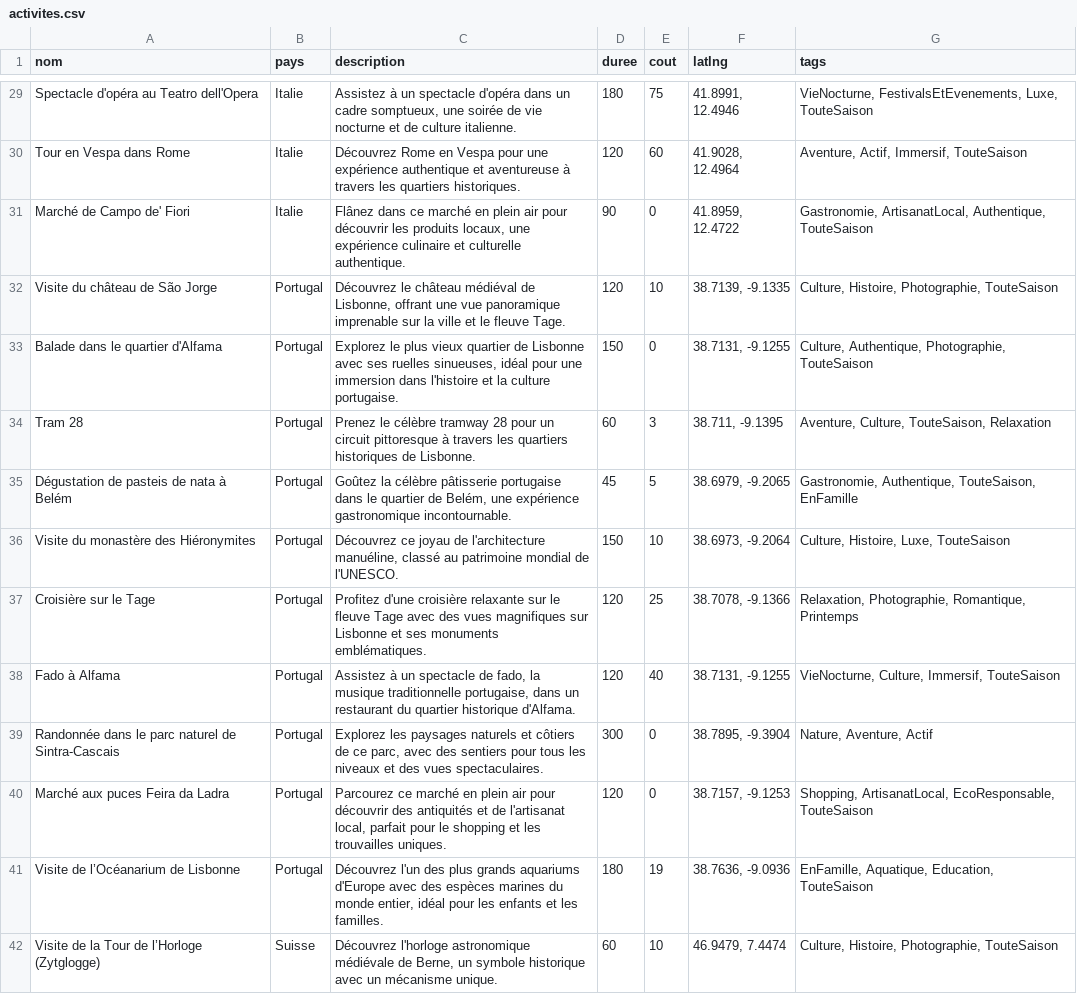
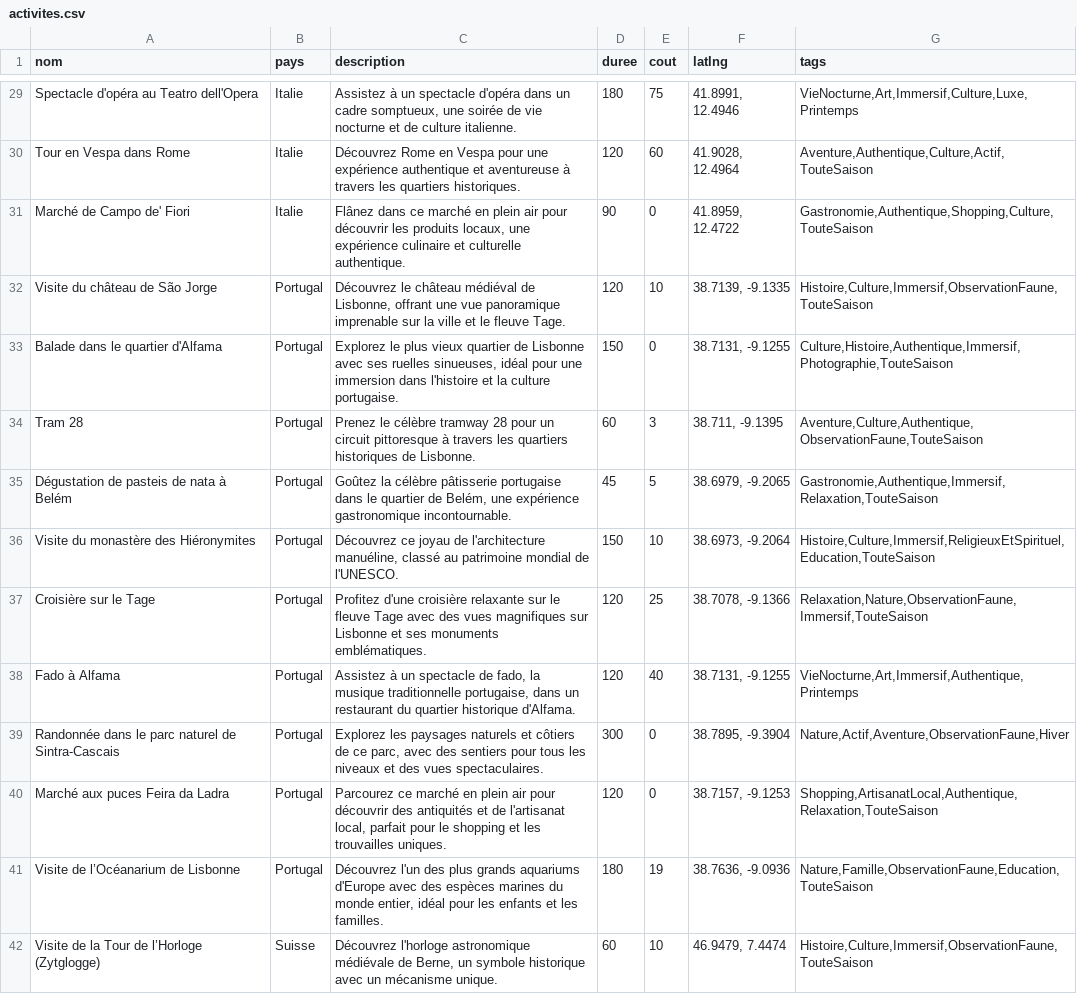
Before and after one commit to Romitou/VoyageEurope, a CSV file: data/activites.csv, drawn as a sheet; only a part is shown, gaps mark what is left out; the diff covers the shown part only; the diff names each change by its address in the sheet, - before the commit and + after, or states it on an @@ line.

```diff
--- a/data/activites.csv
+++ b/data/activites.csv
-G29 (tags): VieNocturne, FestivalsEtEvenements, Luxe, TouteSaison
+G29 (tags): VieNocturne,Art,Immersif,Culture,Luxe,Printemps
-G30 (tags): Aventure, Actif, Immersif, TouteSaison
+G30 (tags): Aventure,Authentique,Culture,Actif,TouteSaison
-G31 (tags): Gastronomie, ArtisanatLocal, Authentique, TouteSaison
+G31 (tags): Gastronomie,Authentique,Shopping,Culture,TouteSaison
-G32 (tags): Culture, Histoire, Photographie, TouteSaison
+G32 (tags): Histoire,Culture,Immersif,ObservationFaune,TouteSaison
-G33 (tags): Culture, Authentique, Photographie, TouteSaison
+G33 (tags): Culture,Histoire,Authentique,Immersif,Photographie,TouteSaison
-G34 (tags): Aventure, Culture, TouteSaison, Relaxation
+G34 (tags): Aventure,Culture,Authentique,ObservationFaune,TouteSaison
-G35 (tags): Gastronomie, Authentique, TouteSaison, EnFamille
+G35 (tags): Gastronomie,Authentique,Immersif,Relaxation,TouteSaison
-G36 (tags): Culture, Histoire, Luxe, TouteSaison
+G36 (tags): Histoire,Culture,Immersif,ReligieuxEtSpirituel,Education,TouteSaison
-G37 (tags): Relaxation, Photographie, Romantique, Printemps
+G37 (tags): Relaxation,Nature,ObservationFaune,Immersif,TouteSaison
-G38 (tags): VieNocturne, Culture, Immersif, TouteSaison
+G38 (tags): VieNocturne,Art,Immersif,Authentique,Printemps
-G39 (tags): Nature, Aventure, Actif
+G39 (tags): Nature,Actif,Aventure,ObservationFaune,Hiver
-G40 (tags): Shopping, ArtisanatLocal, EcoResponsable, TouteSaison
+G40 (tags): Shopping,ArtisanatLocal,Authentique,Relaxation,TouteSaison
-G41 (tags): EnFamille, Aquatique, Education, TouteSaison
+G41 (tags): Nature,Famille,ObservationFaune,Education,TouteSaison
-G42 (tags): Culture, Histoire, Photographie, TouteSaison
+G42 (tags): Histoire,Culture,Immersif,ObservationFaune,TouteSaison
```
Also changed, not shown: 75 edited cells elsewhere in this file, 2 other files.
